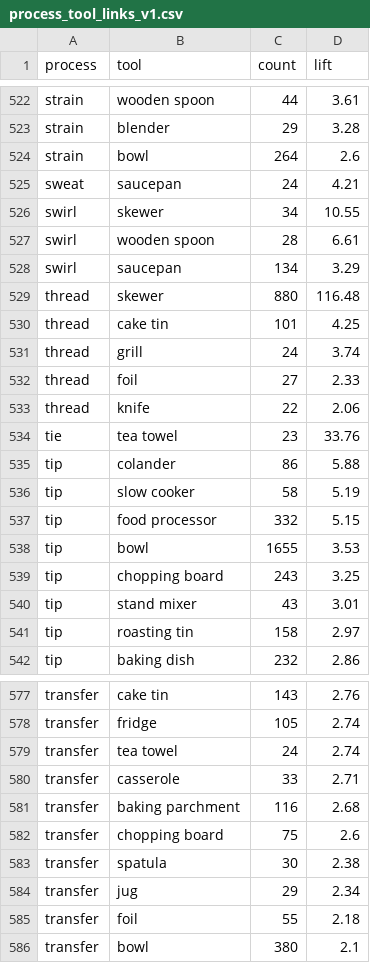
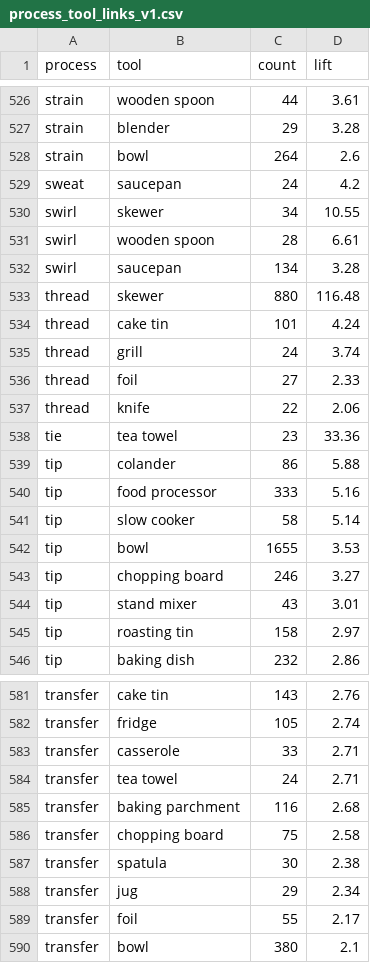
Before and after one commit to kushiiitd05/culinarystate, a CSV file: registry/tools/process_tool_links_v1.csv, drawn as a sheet; only a part is shown, gaps mark what is left out; the diff covers the shown part only.

```diff
--- a/registry/tools/process_tool_links_v1.csv
+++ b/registry/tools/process_tool_links_v1.csv
@@ -524,8 +528,8 @@ strain,blender,29,3.28
 strain,bowl,264,2.6
-sweat,saucepan,24,4.21
+sweat,saucepan,24,4.2
 swirl,skewer,34,10.55
 swirl,wooden spoon,28,6.61
-swirl,saucepan,134,3.29
+swirl,saucepan,134,3.28
 thread,skewer,880,116.48
-thread,cake tin,101,4.25
+thread,cake tin,101,4.24
 thread,grill,24,3.74
@@ -533,8 +537,8 @@ thread,foil,27,2.33
 thread,knife,22,2.06
-tie,tea towel,23,33.76
+tie,tea towel,23,33.36
 tip,colander,86,5.88
-tip,slow cooker,58,5.19
-tip,food processor,332,5.15
+tip,food processor,333,5.16
+tip,slow cooker,58,5.14
 tip,bowl,1655,3.53
-tip,chopping board,243,3.25
+tip,chopping board,246,3.27
 tip,stand mixer,43,3.01
@@ -578,9 +582,9 @@ transfer,cake tin,143,2.76
 transfer,fridge,105,2.74
-transfer,tea towel,24,2.74
 transfer,casserole,33,2.71
+transfer,tea towel,24,2.71
 transfer,baking parchment,116,2.68
-transfer,chopping board,75,2.6
+transfer,chopping board,75,2.58
 transfer,spatula,30,2.38
 transfer,jug,29,2.34
-transfer,foil,55,2.18
+transfer,foil,55,2.17
 transfer,bowl,380,2.1
```
Also changed, not shown: 7 added rows, 3 removed rows and 120 edited cells elsewhere in this file, registry/tools/tool_registry_v1.csv, registry/tools/tool_wikidata_v1.csv, 16 other files.
